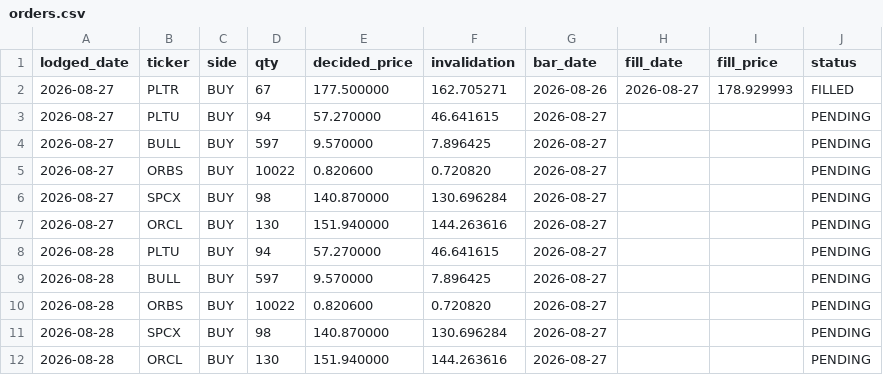
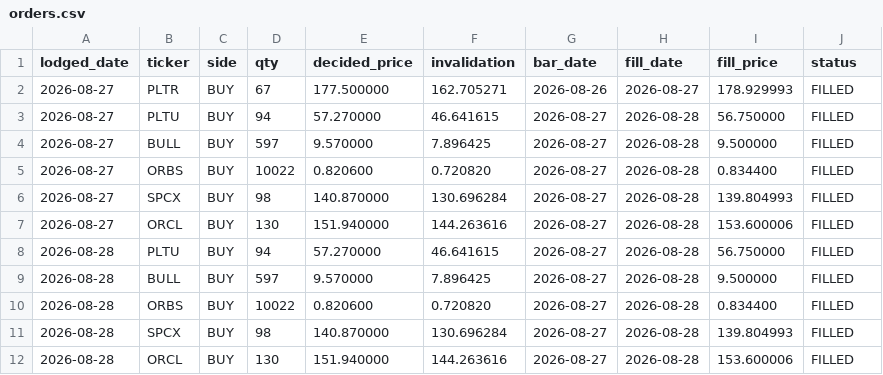
Before and after one commit to cyyaddsg-git/i004-market-bars, a CSV file: data/orders.csv, drawn as a sheet.

```diff
--- a/data/orders.csv
+++ b/data/orders.csv
@@ -2,11 +2,11 @@ lodged_date,ticker,side,qty,decided_price,invalidation,bar_date,fill_date,fill_p
 2026-08-27,PLTR,BUY,67,177.500000,162.705271,2026-08-26,2026-08-27,178.929993,FILLED
-2026-08-27,PLTU,BUY,94,57.270000,46.641615,2026-08-27,,,PENDING
-2026-08-27,BULL,BUY,597,9.570000,7.896425,2026-08-27,,,PENDING
-2026-08-27,ORBS,BUY,10022,0.820600,0.720820,2026-08-27,,,PENDING
-2026-08-27,SPCX,BUY,98,140.870000,130.696284,2026-08-27,,,PENDING
-2026-08-27,ORCL,BUY,130,151.940000,144.263616,2026-08-27,,,PENDING
-2026-08-28,PLTU,BUY,94,57.270000,46.641615,2026-08-27,,,PENDING
-2026-08-28,BULL,BUY,597,9.570000,7.896425,2026-08-27,,,PENDING
-2026-08-28,ORBS,BUY,10022,0.820600,0.720820,2026-08-27,,,PENDING
-2026-08-28,SPCX,BUY,98,140.870000,130.696284,2026-08-27,,,PENDING
-2026-08-28,ORCL,BUY,130,151.940000,144.263616,2026-08-27,,,PENDING
+2026-08-27,PLTU,BUY,94,57.270000,46.641615,2026-08-27,2026-08-28,56.750000,FILLED
+2026-08-27,BULL,BUY,597,9.570000,7.896425,2026-08-27,2026-08-28,9.500000,FILLED
+2026-08-27,ORBS,BUY,10022,0.820600,0.720820,2026-08-27,2026-08-28,0.834400,FILLED
+2026-08-27,SPCX,BUY,98,140.870000,130.696284,2026-08-27,2026-08-28,139.804993,FILLED
+2026-08-27,ORCL,BUY,130,151.940000,144.263616,2026-08-27,2026-08-28,153.600006,FILLED
+2026-08-28,PLTU,BUY,94,57.270000,46.641615,2026-08-27,2026-08-28,56.750000,FILLED
+2026-08-28,BULL,BUY,597,9.570000,7.896425,2026-08-27,2026-08-28,9.500000,FILLED
+2026-08-28,ORBS,BUY,10022,0.820600,0.720820,2026-08-27,2026-08-28,0.834400,FILLED
+2026-08-28,SPCX,BUY,98,140.870000,130.696284,2026-08-27,2026-08-28,139.804993,FILLED
+2026-08-28,ORCL,BUY,130,151.940000,144.263616,2026-08-27,2026-08-28,153.600006,FILLED
```
Also changed, not shown: data/predictions.csv, 3 other files.
